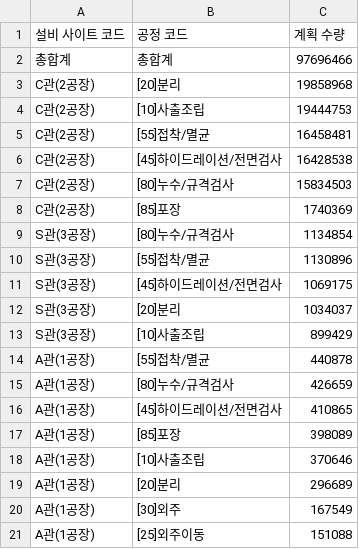
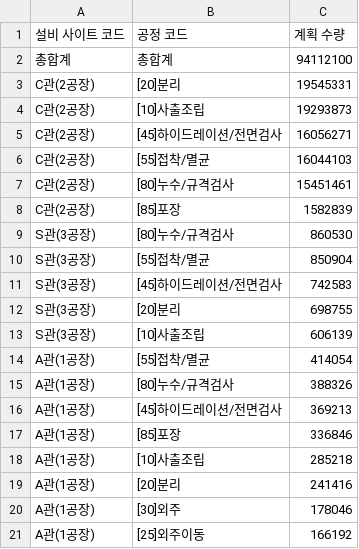
Before and after one commit to interojo-160907/s-prod-demand, a CSV file: out/설비별_공정_계획수량.csv, drawn as a sheet.

```diff
--- a/out/설비별_공정_계획수량.csv
+++ b/out/설비별_공정_계획수량.csv
@@ -1,21 +1,21 @@
 설비 사이트 코드,공정 코드,계획 수량
-총합계,총합계,97696466
-C관(2공장),[20]분리,19858968
-C관(2공장),[10]사출조립,19444753
-C관(2공장),[55]접착/멸균,16458481
-C관(2공장),[45]하이드레이션/전면검사,16428538
-C관(2공장),[80]누수/규격검사,15834503
-C관(2공장),[85]포장,1740369
-S관(3공장),[80]누수/규격검사,1134854
-S관(3공장),[55]접착/멸균,1130896
-S관(3공장),[45]하이드레이션/전면검사,1069175
-S관(3공장),[20]분리,1034037
-S관(3공장),[10]사출조립,899429
-A관(1공장),[55]접착/멸균,440878
-A관(1공장),[80]누수/규격검사,426659
-A관(1공장),[45]하이드레이션/전면검사,410865
-A관(1공장),[85]포장,398089
-A관(1공장),[10]사출조립,370646
-A관(1공장),[20]분리,296689
-A관(1공장),[30]외주,167549
-A관(1공장),[25]외주이동,151088
+총합계,총합계,94112100
+C관(2공장),[20]분리,19545331
+C관(2공장),[10]사출조립,19293873
+C관(2공장),[45]하이드레이션/전면검사,16056271
+C관(2공장),[55]접착/멸균,16044103
+C관(2공장),[80]누수/규격검사,15451461
+C관(2공장),[85]포장,1582839
+S관(3공장),[80]누수/규격검사,860530
+S관(3공장),[55]접착/멸균,850904
+S관(3공장),[45]하이드레이션/전면검사,742583
+S관(3공장),[20]분리,698755
+S관(3공장),[10]사출조립,606139
+A관(1공장),[55]접착/멸균,414054
+A관(1공장),[80]누수/규격검사,388326
+A관(1공장),[45]하이드레이션/전면검사,369213
+A관(1공장),[85]포장,336846
+A관(1공장),[10]사출조립,285218
+A관(1공장),[20]분리,241416
+A관(1공장),[30]외주,178046
+A관(1공장),[25]외주이동,166192
```
Also changed, not shown: out/생산실적_공정별_일별양품.csv, out/이니셜별_공정별_합계.csv, 6 other files.
